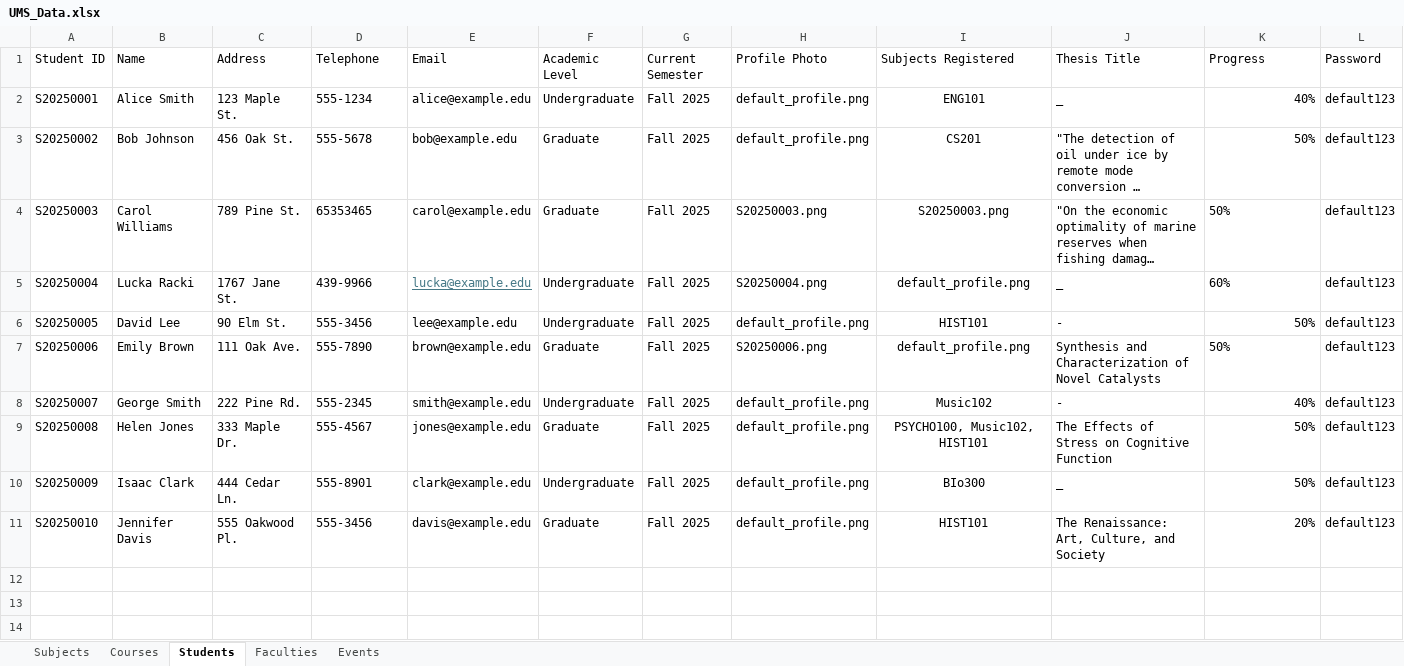
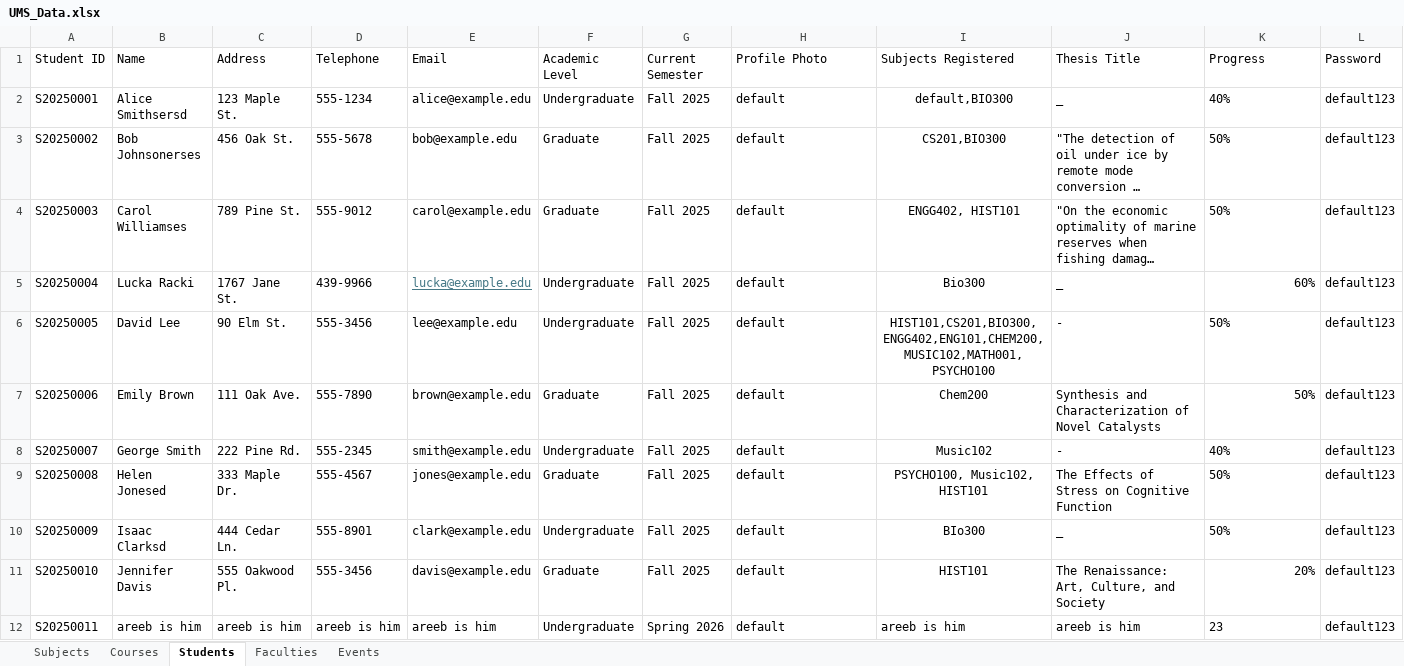
Before and after one commit to areebzahir/University-Management, an Excel workbook: src/main/resources/UMS_Data.xlsx, sheet Students, drawn as a sheet; long unchanged cells end in …; values as stored, in another font and other column widths than the file's, no borders; the diff names each change by its address in the sheet, - before the commit and + after, or states it on an @@ line.

```diff
--- a/src/main/resources/UMS_Data.xlsx (sheet Students)
+++ b/src/main/resources/UMS_Data.xlsx (sheet Students)
-B2 (Name): Alice Smith
+B2 (Name): Alice Smithsersd
-H2:H3 (Profile Photo): default_profile.png
+H2:H3 (Profile Photo): default
-I2 (Subjects Registered): ENG101
+I2 (Subjects Registered): default,BIO300
-K2:K3 alignment: right
+K2:K3 alignment: left
-B3 (Name): Bob Johnson
+B3 (Name): Bob Johnsonerses
-I3 (Subjects Registered): CS201
+I3 (Subjects Registered): CS201,BIO300
-B4 (Name): Carol Williams
+B4 (Name): Carol Williamses
-D4 (Telephone): 65353465
+D4 (Telephone): 555-9012
-H4 (Profile Photo): S20250003.png
+H4 (Profile Photo): default
-I4 (Subjects Registered): S20250003.png
+I4 (Subjects Registered): ENGG402, HIST101
-H5 (Profile Photo): S20250004.png
+H5 (Profile Photo): default
-I5 (Subjects Registered): default_profile.png
+I5 (Subjects Registered): Bio300
-K5 alignment: left
+K5 alignment: right
-H6 (Profile Photo): default_profile.png
+H6 (Profile Photo): default
-I6 (Subjects Registered): HIST101
+I6 (Subjects Registered): HIST101,CS201,BIO300,ENGG402,ENG101,CHEM200,MUSIC102,MATH001,PSYCHO100
-K6 alignment: right
+K6 alignment: left
-H7 (Profile Photo): S20250006.png
+H7 (Profile Photo): default
-I7 (Subjects Registered): default_profile.png
+I7 (Subjects Registered): Chem200
-K7 alignment: left
+K7 alignment: right
-H8:H11 (Profile Photo): default_profile.png
+H8:H11 (Profile Photo): default
-K8:K10 alignment: right
+K8:K10 alignment: left
-B9 (Name): Helen Jones
+B9 (Name): Helen Jonesed
-B10 (Name): Isaac Clark
+B10 (Name): Isaac Clarksd
+row 12: S20250011 | areeb is him | areeb is him | areeb is him | areeb is him | Undergraduate | Spring 2026 | default | areeb is him | areeb is him | 23 | default123
```
Also changed, not shown: sheet Events, 14 other files.
